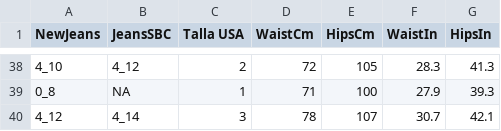
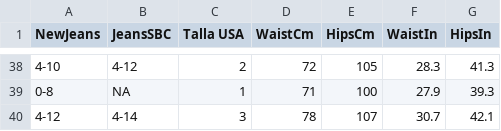
Before and after one commit to Sol-Beauty/new-calculator, a CSV file: app/new_jeans_dataset.csv, drawn as a sheet; only a part is shown, gaps mark what is left out; the diff covers the shown part only.

```diff
--- a/app/new_jeans_dataset.csv
+++ b/app/new_jeans_dataset.csv
@@ -38,3 +38,3 @@ NewJeans,JeansSBC,Talla USA,WaistCm,HipsCm,WaistIn,HipsIn
-4_10,4_12,2,72,105,28.3,41.3
-0_8,NA,1,71,100,27.9,39.3
-4_12,4_14,3,78,107,30.7,42.1
+4-10,4-12,2,72,105,28.3,41.3
+0-8,NA,1,71,100,27.9,39.3
+4-12,4-14,3,78,107,30.7,42.1
```
Also changed, not shown: 64 edited cells elsewhere in this file, 1 other file.
